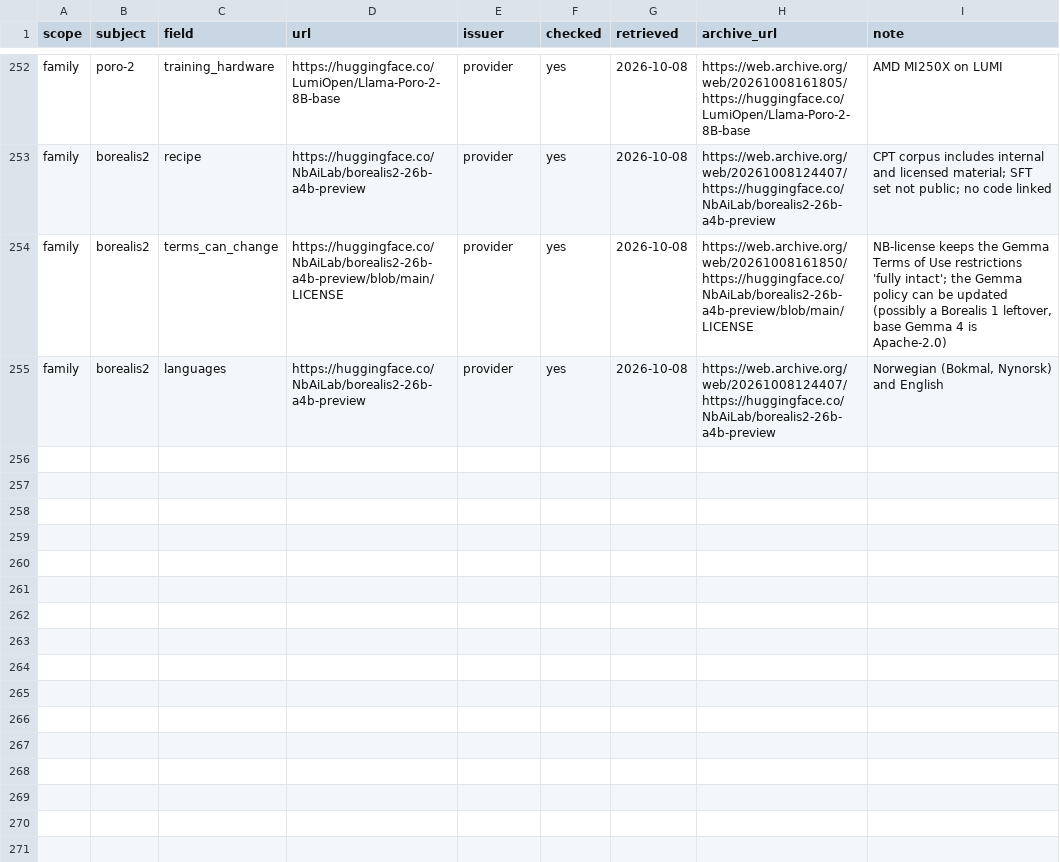
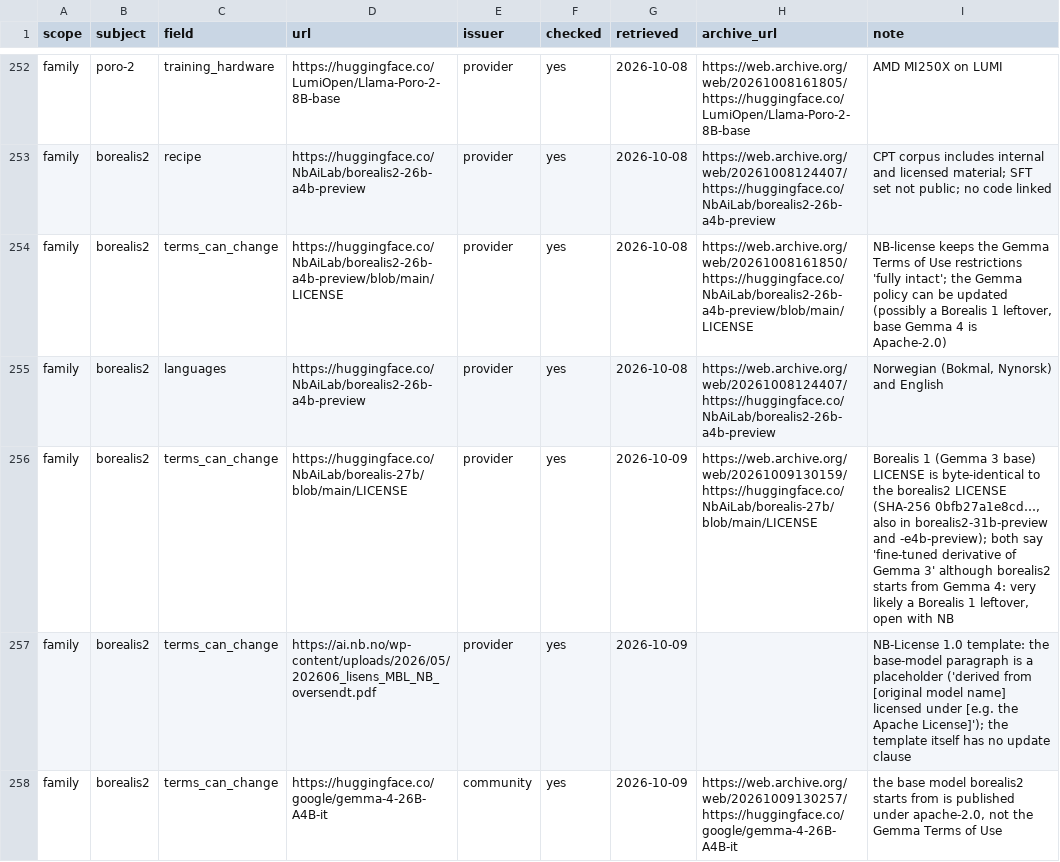
Before and after one commit to here-be-dragons-ai/sovereign-models, a CSV file: data/sources.csv, drawn as a sheet; only a part is shown, gaps mark what is left out.

Commit message:
Settle the #5 review: lineage stays informative, Helium is osi-aup
Teacher origin and recipe are shown but never change the tier: almost
every family that names its teachers uses non-European ones, all of tier A
included. Helium's card binds it to the Gemma Terms of Use, so its licence
class is osi-aup (tier B unchanged, flagged for the use policy).

borealis2: three sources document that its NB licence is a byte-identical
copy of the Borealis 1 licence, which names Gemma 3 and the Gemma Terms,
while borealis2 starts from Gemma 4 (Apache-2.0) and NB's licence template
leaves that paragraph as a placeholder. terms_can_change stays yes until NB
confirms.

Refs #5

```diff
--- a/data/sources.csv
+++ b/data/sources.csv
@@ -255 +255,4 @@ family,borealis2,terms_can_change,https://huggingface.co/NbAiLab/borealis2-26b-a
 family,borealis2,languages,https://huggingface.co/NbAiLab/borealis2-26b-a4b-preview,provider,yes,2026-10-08,https://web.archive.org/web/20261008124407/https://huggingface.co/NbAiLab/borealis2-26b-a4b-preview,"Norwegian (Bokmal, Nynorsk) and English"
+family,borealis2,terms_can_change,https://huggingface.co/NbAiLab/borealis-27b/blob/main/LICENSE,provider,yes,2026-10-09,https://web.archive.org/web/20261009130159/https://huggingface.co/NbAiLab/borealis-27b/blob/main/LICENSE,"Borealis 1 (Gemma 3 base) LICENSE is byte-identical to the borealis2 LICENSE (SHA-256 0bfb27a1e8cd…, also in borealis2-31b-preview and -e4b-preview); both say 'fine-tuned derivative of Gemma 3' although borealis2 starts from Gemma 4: very likely a Borealis 1 leftover, open with NB"
+family,borealis2,terms_can_change,https://ai.nb.no/wp-content/uploads/2026/05/202606_lisens_MBL_NB_oversendt.pdf,provider,yes,2026-10-09,,NB-License 1.0 template: the base-model paragraph is a placeholder ('derived from [original model name] licensed under [e.g. the Apache License]'); the template itself has no update clause
+family,borealis2,terms_can_change,https://huggingface.co/google/gemma-4-26B-A4B-it,community,yes,2026-10-09,https://web.archive.org/web/20261009130257/https://huggingface.co/google/gemma-4-26B-A4B-it,"the base model borealis2 starts from is published under apache-2.0, not the Gemma Terms of Use"
```
Also changed, not shown: data/families.csv, dist/scorecard.csv, 2 other files.
